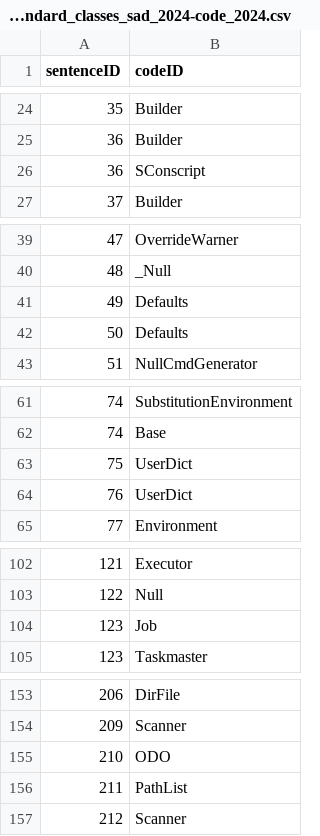
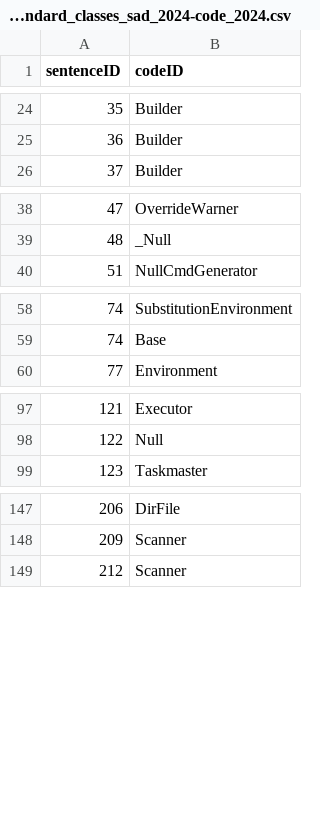
Before and after one commit to ardoco/ardoco, a CSV file: core/tests-base/src/main/resources/benchmark/scons/goldstandards/goldstandard_classes_sad_2024-code_2024.csv, drawn as a sheet; only a part is shown, gaps mark what is left out; the diff covers the shown part only.

```diff
--- a/core/tests-base/src/main/resources/benchmark/scons/goldstandards/goldstandard_classes_sad_2024-code_2024.csv
+++ b/core/tests-base/src/main/resources/benchmark/scons/goldstandards/goldstandard_classes_sad_2024-code_2024.csv
@@ -25,3 +25,2 @@ sentenceID,codeID
 36,Builder
-36,SConscript
 37,Builder
@@ -40,4 +39,2 @@ sentenceID,codeID
 48,_Null
-49,Defaults
-50,Defaults
 51,NullCmdGenerator
@@ -62,4 +59,2 @@ sentenceID,codeID
 74,Base
-75,UserDict
-76,UserDict
 77,Environment
@@ -103,3 +98,2 @@ sentenceID,codeID
 122,Null
-123,Job
 123,Taskmaster
@@ -154,4 +148,2 @@ sentenceID,codeID
 209,Scanner
-210,ODO
-211,PathList
 212,Scanner
```
Also changed, not shown: 80 added rows and 3 removed rows elsewhere in this file, core/tests-base/src/main/resources/benchmark/scons/goldstandards/goldstandard_class_team_inconsistencies.csv, core/tests-base/src/main/resources/benchmark/zengarden/goldstandards/goldstandard_classes_sad_2014-code_2014.csv, 1 other file.
